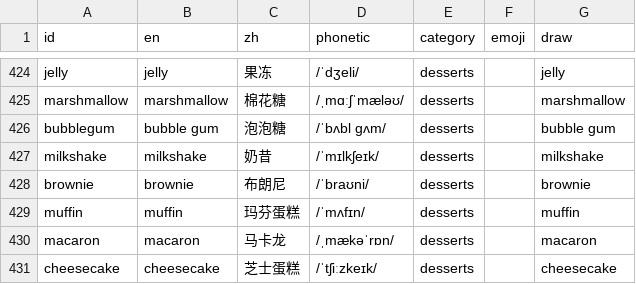
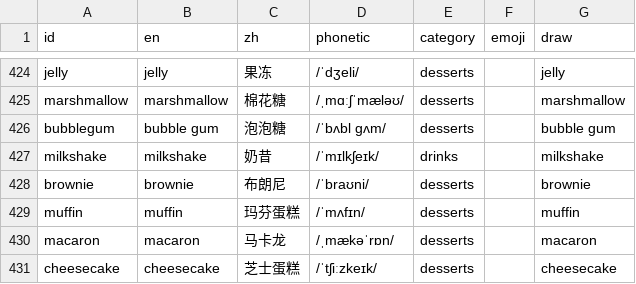
Before and after one commit to chenhaolove89/kids-english, a CSV file: tools/words.csv, drawn as a sheet; only a part is shown, gaps mark what is left out; the diff covers the shown part only.

```diff
--- a/tools/words.csv
+++ b/tools/words.csv
@@ -426,3 +426,3 @@ marshmallow,marshmallow,棉花糖,/ˌmɑːʃˈmæləʊ/,desserts,,marshmallow
 bubblegum,bubble gum,泡泡糖,/ˈbʌbl ɡʌm/,desserts,,bubble gum
-milkshake,milkshake,奶昔,/ˈmɪlkʃeɪk/,desserts,,milkshake
+milkshake,milkshake,奶昔,/ˈmɪlkʃeɪk/,drinks,,milkshake
 brownie,brownie,布朗尼,/ˈbraʊni/,desserts,,brownie
```
Also changed, not shown: 7 edited cells elsewhere in this file, 4 other files.
